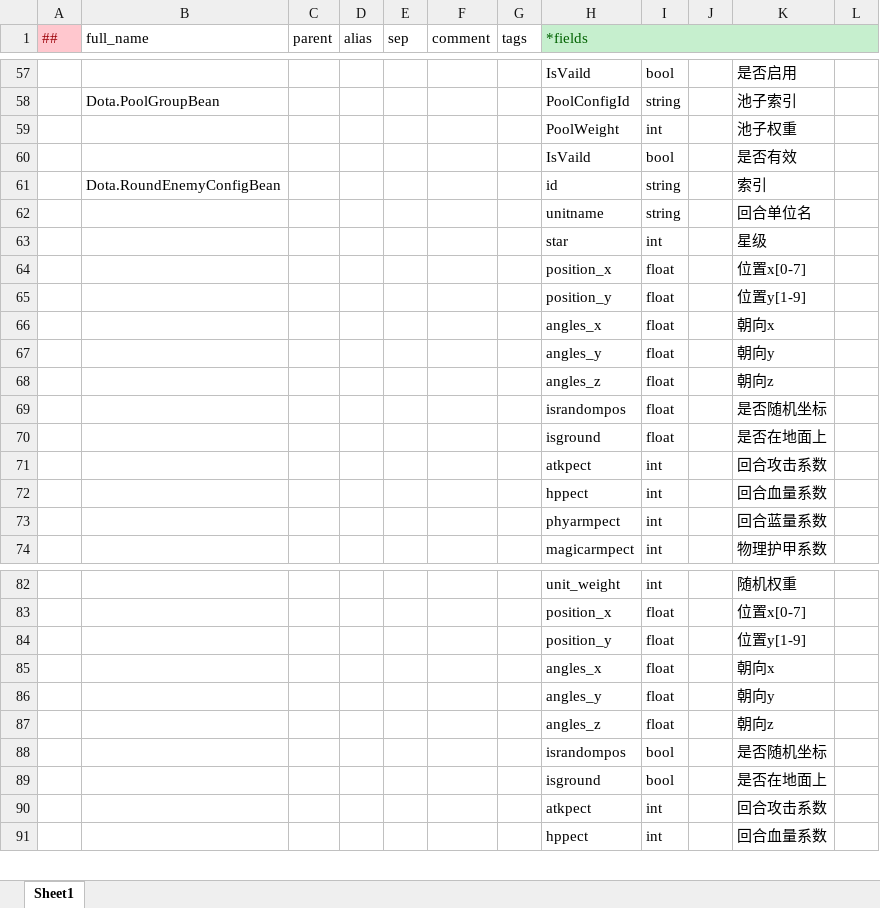
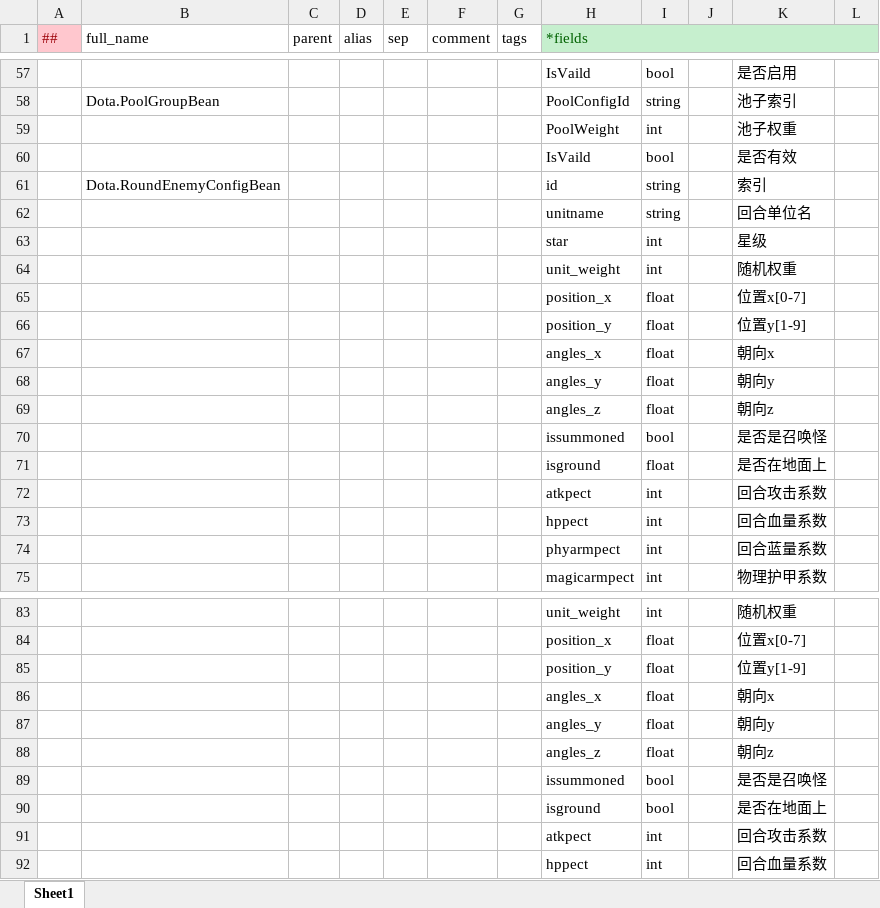
Before and after one commit to cchorseless/ET7, an Excel workbook: Doc/ExcelConfig/Datas/__beans__.xlsx, sheet Sheet1, drawn as a sheet; only a part is shown, gaps mark what is left out; values as stored, in another font and other column widths than the file's, no borders; removed rows and columns are numbered as before the commit, all else as after; the diff names each change by its address in the sheet, - before the commit and + after, or states it on an @@ line.

```diff
--- a/Doc/ExcelConfig/Datas/__beans__.xlsx (sheet Sheet1)
+++ b/Doc/ExcelConfig/Datas/__beans__.xlsx (sheet Sheet1)
+row 64:  |  |  |  |  |  |  | unit_weight | int |  | 随机权重
-row 69:  |  |  |  |  |  |  | israndompos | float |  | 是否随机坐标
+row 70:  |  |  |  |  |  |  | issummoned | bool |  | 是否是召唤怪
-row 88:  |  |  |  |  |  |  | israndompos | bool |  | 是否随机坐标
+row 89:  |  |  |  |  |  |  | issummoned | bool |  | 是否是召唤怪
```
Also changed, not shown: Doc/ExcelConfig/Datas/dota/PoolGroupConfig.xlsx, Doc/ExcelConfig/Datas/dota/RoundBoardChallengeConfig.xlsx, 6 other files.
